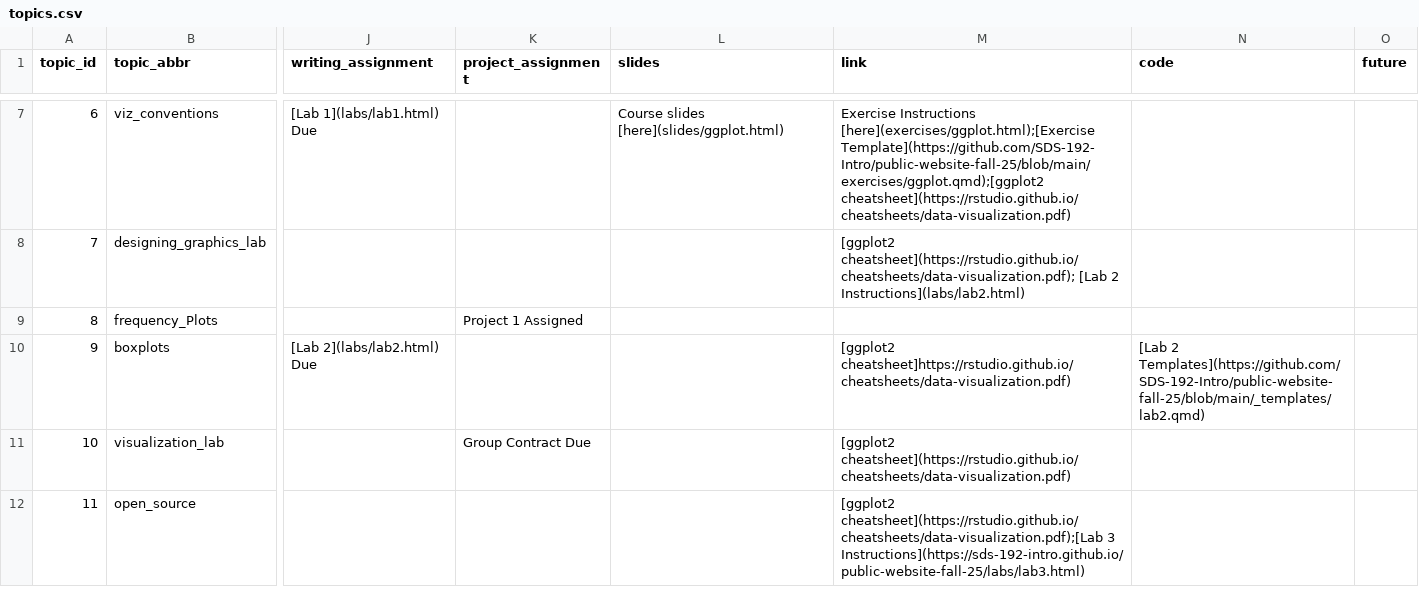
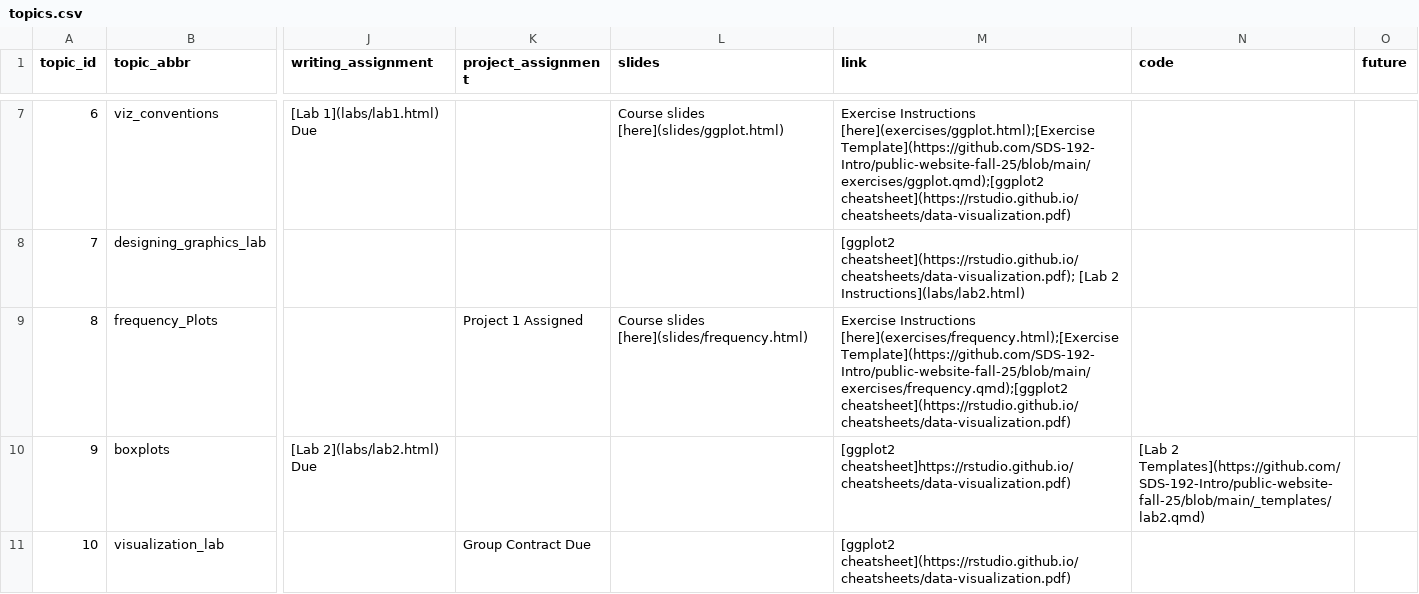
Before and after one commit to SDS-192-Intro/public-website-fall-25, a CSV file: data/topics.csv, drawn as a sheet; only a part is shown, gaps mark what is left out; the shorter side is filled out with more unchanged rows; the diff names each change by its address in the sheet, - before the commit and + after, or states it on an @@ line.

Commit message:
added frequency slides and exercise

```diff
--- a/data/topics.csv
+++ b/data/topics.csv
-L9 (slides): (empty)
+L9 (slides): Course slides [here](slides/frequency.html)
-M9 (link): (empty)
+M9 (link): Exercise Instructions [here](exercises/frequency.html);[Exercise Template](https://github.com/SDS-192-Intro/public-website-fall-25/blob/main/exercises/frequency.qmd);[ggplot2 cheatsheet](https://rstudio.github.io/cheatsheets/data-visualization.pdf)
```
Also changed, not shown: 40 other files.
